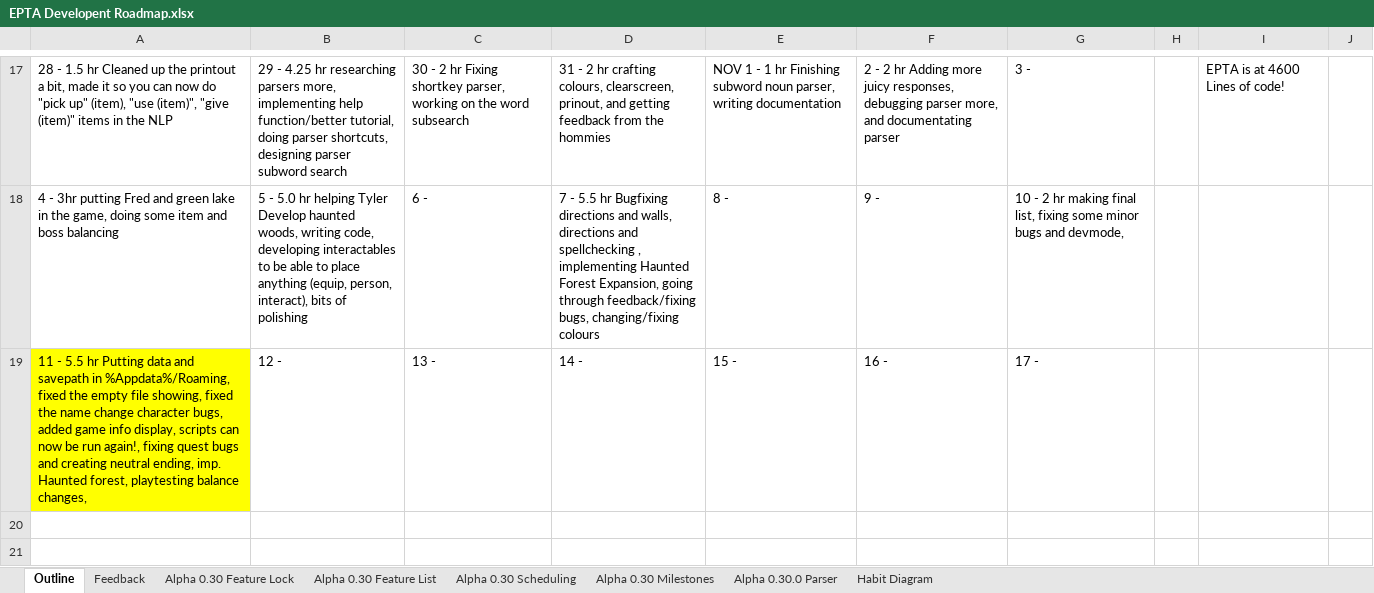
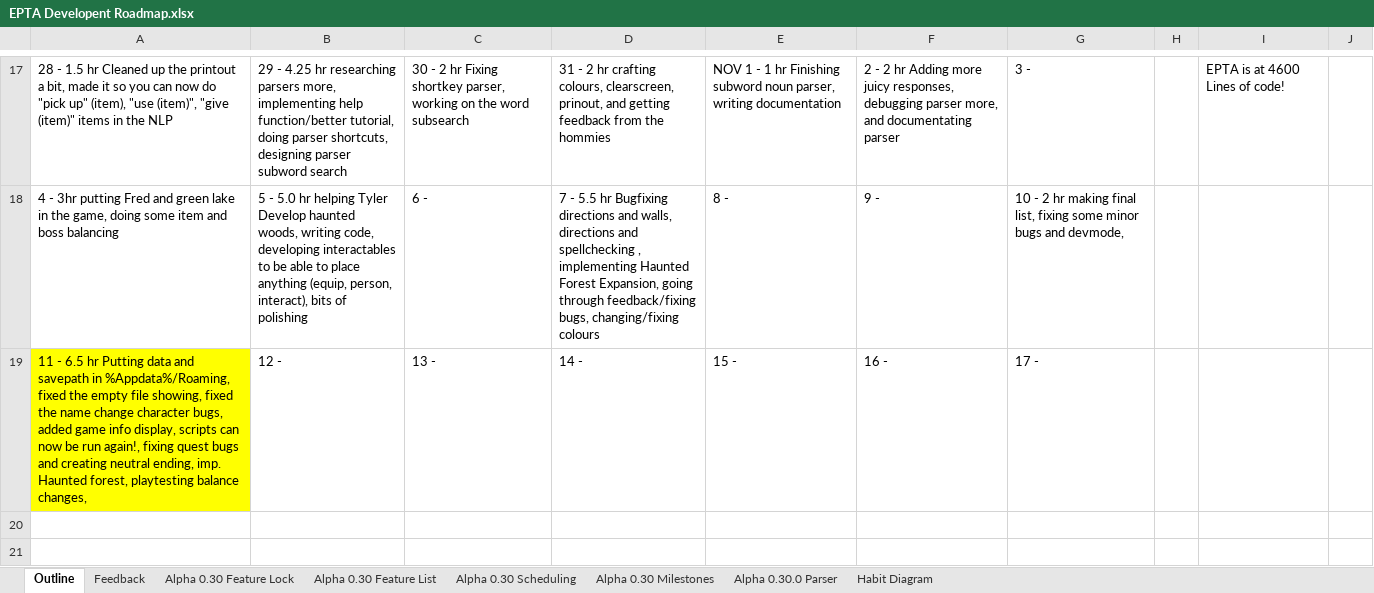
Before and after one commit to MitchellLemieux/EngPhysAdventure, an Excel workbook: Dev/EPTA Developent Roadmap.xlsx, sheet Outline, drawn as a sheet; only a part is shown, gaps mark what is left out; values as stored, in another font and other column widths than the file's, no borders; the diff names each change by its address in the sheet, - before the commit and + after, or states it on an @@ line.

```diff
--- a/Dev/EPTA Developent Roadmap.xlsx (sheet Outline)
+++ b/Dev/EPTA Developent Roadmap.xlsx (sheet Outline)
-A19: 11 - 5.5 hr Putting…
+A19: 11 - 6.5 hr Putting…
```
Also changed, not shown: 5 other files.
